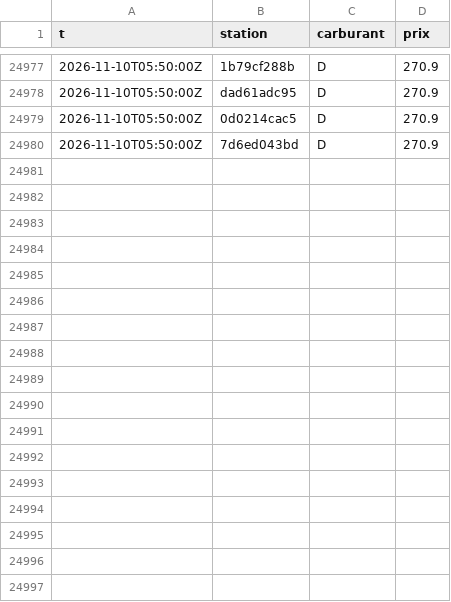
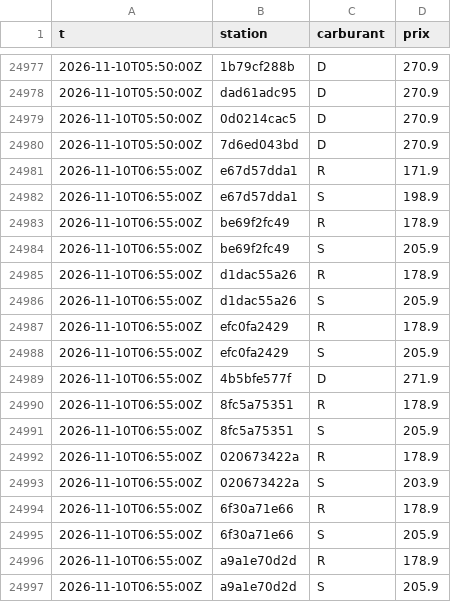
Before and after one commit to SamS-777/Qc-Gas-Test, a CSV file: data/changes/2026-11.csv, drawn as a sheet; only a part is shown, gaps mark what is left out; the diff names each change by its address in the sheet, - before the commit and + after, or states it on an @@ line.

```diff
--- a/data/changes/2026-11.csv
+++ b/data/changes/2026-11.csv
+row 24981: 2026-11-10T06:55:00Z | e67d57dda1 | R | 171.9
+row 24982: 2026-11-10T06:55:00Z | e67d57dda1 | S | 198.9
+row 24983: 2026-11-10T06:55:00Z | be69f2fc49 | R | 178.9
+row 24984: 2026-11-10T06:55:00Z | be69f2fc49 | S | 205.9
+row 24985: 2026-11-10T06:55:00Z | d1dac55a26 | R | 178.9
+row 24986: 2026-11-10T06:55:00Z | d1dac55a26 | S | 205.9
+row 24987: 2026-11-10T06:55:00Z | efc0fa2429 | R | 178.9
+row 24988: 2026-11-10T06:55:00Z | efc0fa2429 | S | 205.9
+row 24989: 2026-11-10T06:55:00Z | 4b5bfe577f | D | 271.9
+row 24990: 2026-11-10T06:55:00Z | 8fc5a75351 | R | 178.9
+row 24991: 2026-11-10T06:55:00Z | 8fc5a75351 | S | 205.9
+row 24992: 2026-11-10T06:55:00Z | 020673422a | R | 178.9
+row 24993: 2026-11-10T06:55:00Z | 020673422a | S | 203.9
+row 24994: 2026-11-10T06:55:00Z | 6f30a71e66 | R | 178.9
+row 24995: 2026-11-10T06:55:00Z | 6f30a71e66 | S | 205.9
+row 24996: 2026-11-10T06:55:00Z | a9a1e70d2d | R | 178.9
+row 24997: 2026-11-10T06:55:00Z | a9a1e70d2d | S | 205.9
```
Also changed, not shown: 6 other files.
